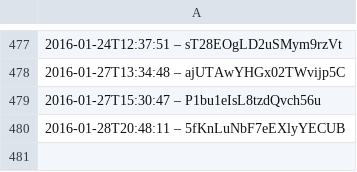
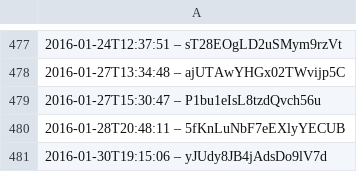
Before and after one commit to slunfuedrac/solana-trading-bot-v2, a CSV file: data.csv, drawn as a sheet; only a part is shown, gaps mark what is left out; the diff names each change by its address in the sheet, - before the commit and + after, or states it on an @@ line.

```diff
--- a/data.csv
+++ b/data.csv
+row 481: 2016-01-30T19:15:06 – yJUdy8JB4jAdsDo9lV7d
```
